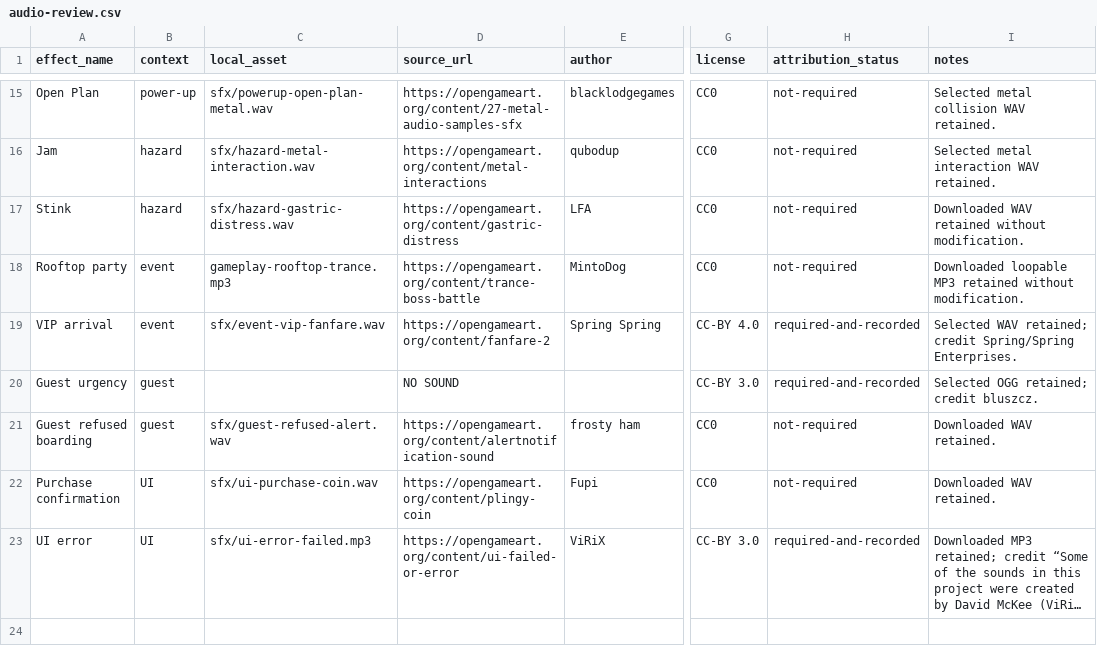
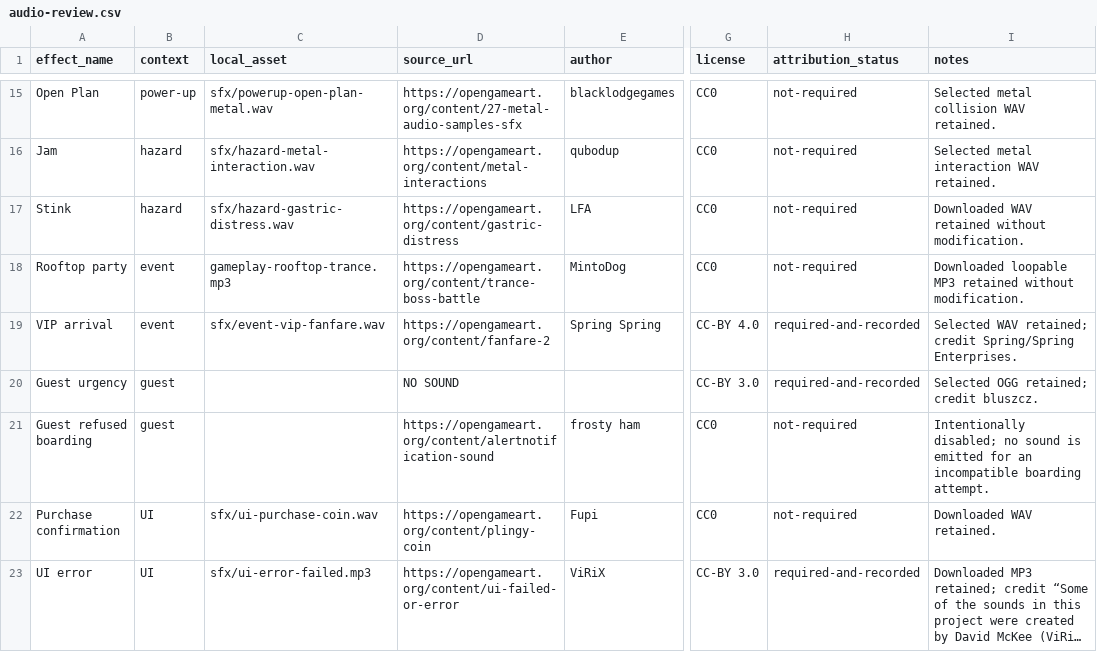
Before and after one commit to gregorycwhill/Lift-Operator, a CSV file: assets/audio/audio-review.csv, drawn as a sheet; only a part is shown, gaps mark what is left out; long unchanged cells end in …; the diff names each change by its address in the sheet, - before the commit and + after, or states it on an @@ line.

```diff
--- a/assets/audio/audio-review.csv
+++ b/assets/audio/audio-review.csv
-C21 (local_asset): sfx/guest-refused-alert.wav
+C21 (local_asset): (empty)
-I21 (notes): Downloaded WAV retained.
+I21 (notes): Intentionally disabled; no sound is emitted for an incompatible boarding attempt.
```
Also changed, not shown: 19 other files.
